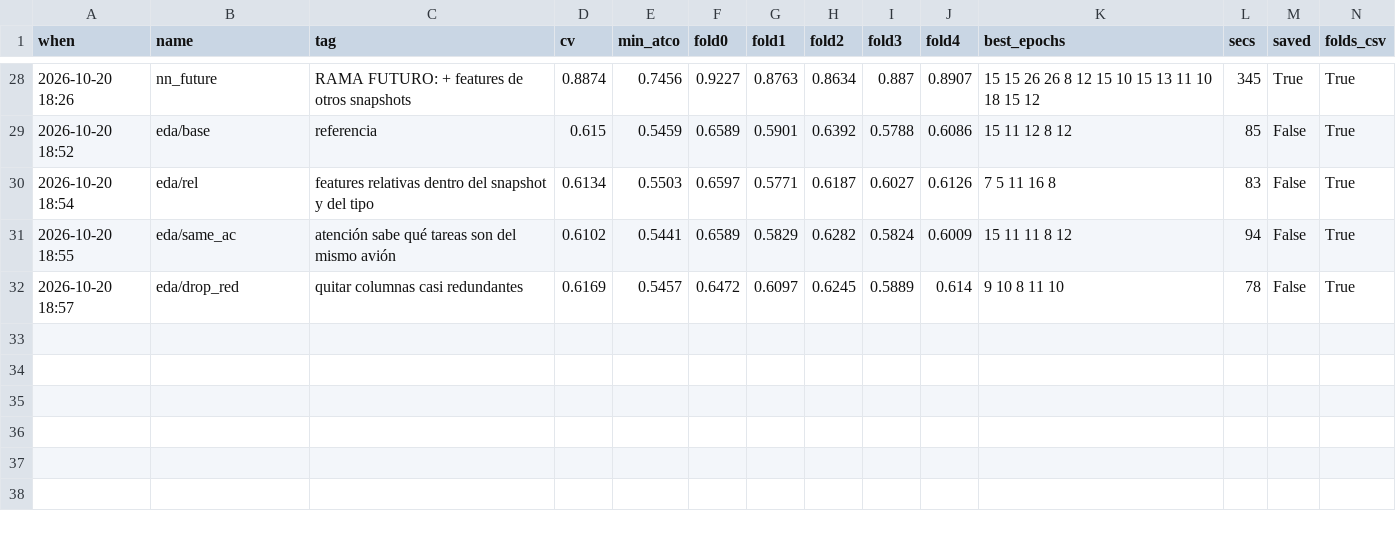
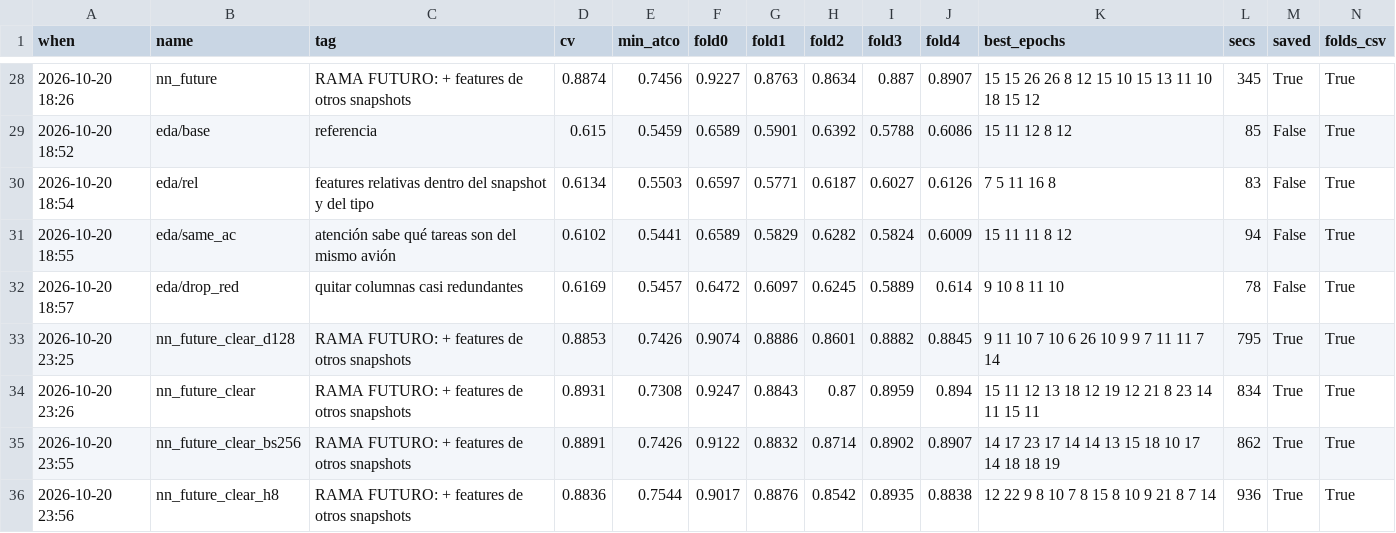
Before and after one commit to T1N8T/FlowDataLab, a CSV file: experiments/nn_runs.csv, drawn as a sheet; only a part is shown, gaps mark what is left out; rows hold the shown columns only; the diff names each change by its address in the sheet, - before the commit and + after, or states it on an @@ line.

```diff
--- a/experiments/nn_runs.csv
+++ b/experiments/nn_runs.csv
+row 33: 2026-10-20 23:25 | nn_future_clear_d128 | RAMA FUTURO: + features de otros snapshots | 0.8853 | 0.7426 | 0.9074 | 0.8886 | 0.8601 | 0.8882 | 0.8845 | 9 11 10 7 10 6 26 10 9 9 7 11 11 7 14 | 795 | True | True
+row 34: 2026-10-20 23:26 | nn_future_clear | RAMA FUTURO: + features de otros snapshots | 0.8931 | 0.7308 | 0.9247 | 0.8843 | 0.87 | 0.8959 | 0.894 | 15 11 12 13 18 12 19 12 21 8 23 14 11 15 11 | 834 | True | True
+row 35: 2026-10-20 23:55 | nn_future_clear_bs256 | RAMA FUTURO: + features de otros snapshots | 0.8891 | 0.7426 | 0.9122 | 0.8832 | 0.8714 | 0.8902 | 0.8907 | 14 17 23 17 14 14 13 15 18 10 17 14 18 18 19 | 862 | True | True
+row 36: 2026-10-20 23:56 | nn_future_clear_h8 | RAMA FUTURO: + features de otros snapshots | 0.8836 | 0.7544 | 0.9017 | 0.8876 | 0.8542 | 0.8935 | 0.8838 | 12 22 9 8 10 7 8 15 8 10 9 21 8 7 14 | 936 | True | True
```
Also changed, not shown: 35 other files.
